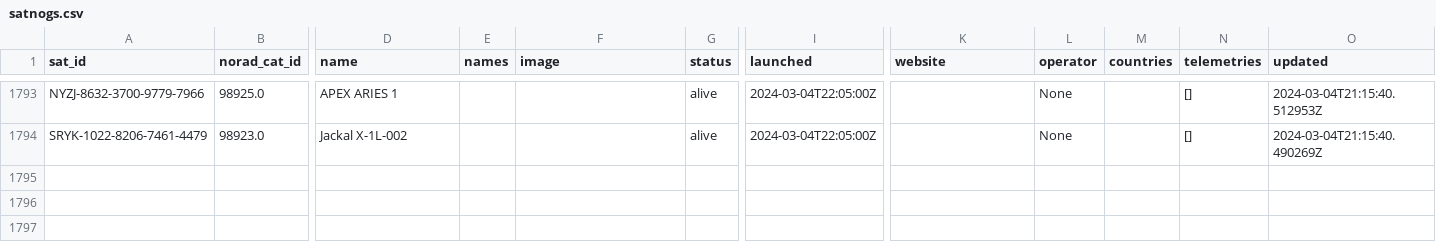
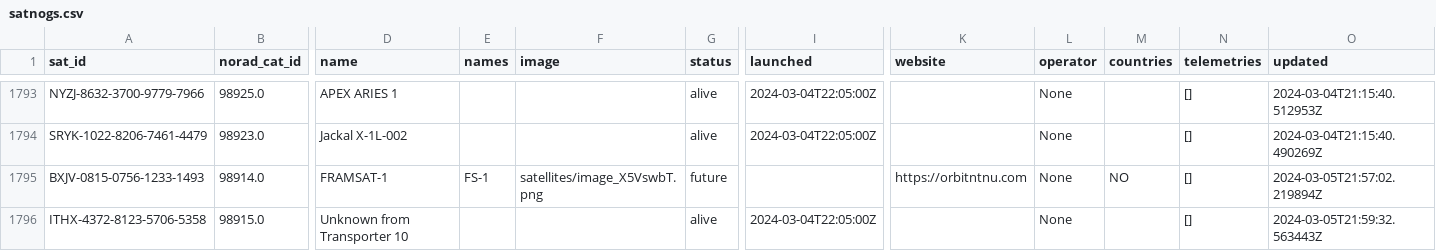
Before and after one commit to Sibizwan5/amateur-satellite-database, a CSV file: data/satnogs.csv, drawn as a sheet; only a part is shown, gaps mark what is left out; rows hold the shown columns only; the diff names each change by its address in the sheet, - before the commit and + after, or states it on an @@ line.

```diff
--- a/data/satnogs.csv
+++ b/data/satnogs.csv
+row 1795: BXJV-0815-0756-1233-1493 | 98914.0 | FRAMSAT-1 | FS-1 | satellites/image_X5VswbT.png | future |  | https://orbitntnu.com | None | NO | [] | 2024-03-05T21:57:02.219894Z
+row 1796: ITHX-4372-8123-5706-5358 | 98915.0 | Unknown from Transporter 10 |  |  | alive | 2024-03-04T22:05:00Z |  | None |  | [] | 2024-03-05T21:59:32.563443Z
```
Also changed, not shown: 1 other file.
